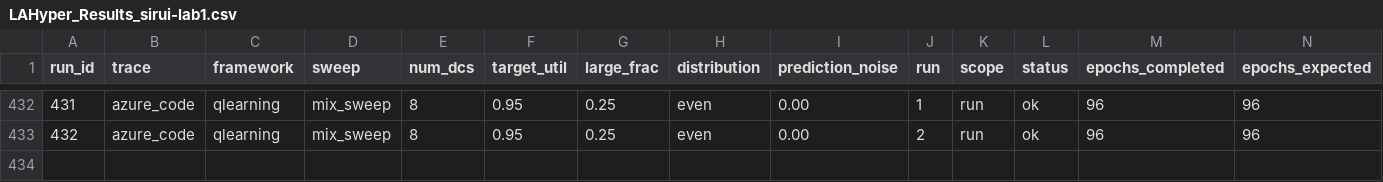
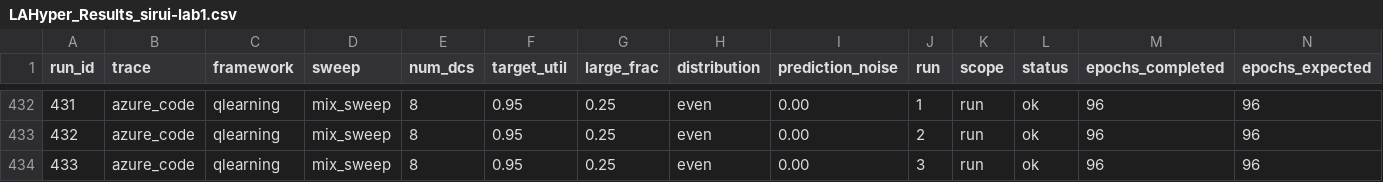
Before and after one commit to hmoore01/LLMScheduling, a CSV file: ipdps/experiment_results/LAHyper_Results_sirui-lab1.csv, drawn as a sheet; only a part is shown, gaps mark what is left out; rows hold the shown columns only; the diff names each change by its address in the sheet, - before the commit and + after, or states it on an @@ line.

Commit message:
results[sirui-lab1]: 2026-06-14 05:45:04

```diff
--- a/ipdps/experiment_results/LAHyper_Results_sirui-lab1.csv
+++ b/ipdps/experiment_results/LAHyper_Results_sirui-lab1.csv
+row 434: 433 | azure_code | qlearning | mix_sweep | 8 | 0.95 | 0.25 | even | 0.00 | 3 | run | ok | 96 | 96
```
